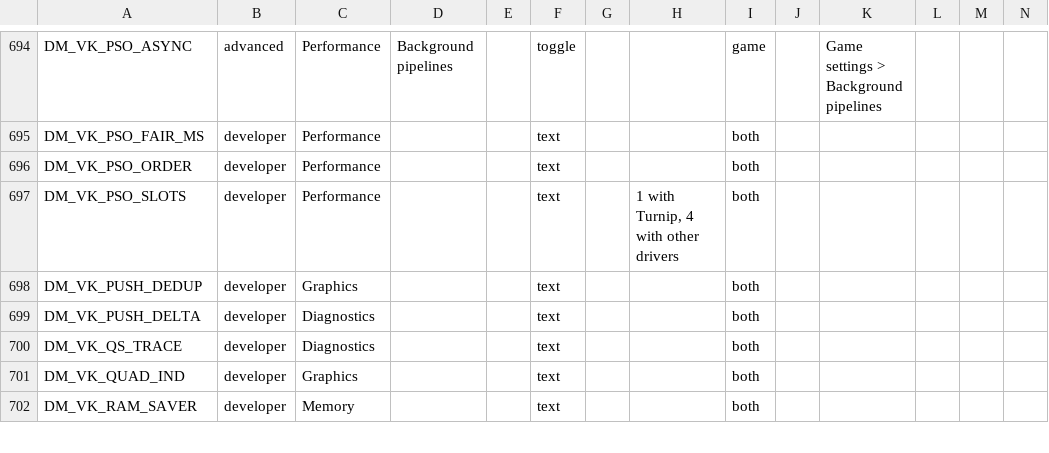
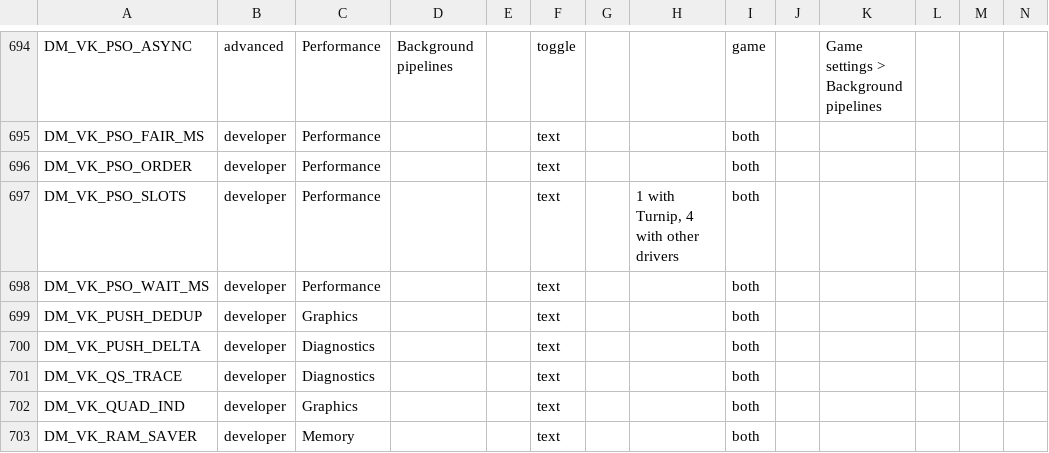
Before and after one commit to hridss/BananaNative, a TSV file: docs/advanced_settings.tsv, drawn as a sheet; only a part is shown, gaps mark what is left out; rows hold the shown columns only; the diff names each change by its address in the sheet, - before the commit and + after, or states it on an @@ line.

```diff
--- a/docs/advanced_settings.tsv
+++ b/docs/advanced_settings.tsv
+row 698: DM_VK_PSO_WAIT_MS | developer | Performance |  |  | text |  |  | both
```
Also changed, not shown: docs/env_switches.tsv, 9 other files.
